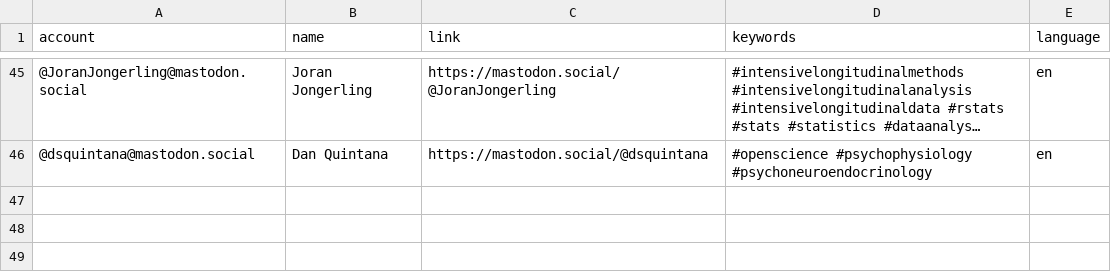
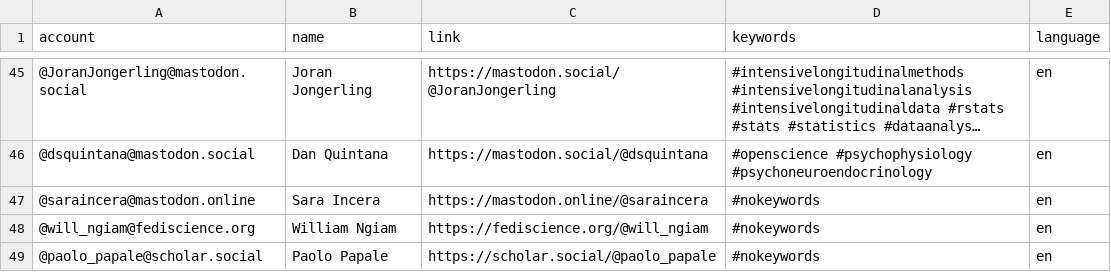
Before and after one commit to kaitclark/mastodon-psychology, a CSV file: resources/users.csv, drawn as a sheet; only a part is shown, gaps mark what is left out; long unchanged cells end in ….

Commit message:
Update users.csv

```diff
--- a/resources/users.csv
+++ b/resources/users.csv
@@ -46 +46,4 @@ account,name,link,keywords,language
 @dsquintana@mastodon.social,Dan Quintana,https://mastodon.social/@dsquintana,#openscience #psychophysiology #psychoneuroendocrinology,en
+@saraincera@mastodon.online,Sara Incera,https://mastodon.online/@saraincera,#nokeywords,en
+@will_ngiam@fediscience.org,William Ngiam,https://fediscience.org/@will_ngiam,#nokeywords,en
+@paolo_papale@scholar.social,Paolo Papale,https://scholar.social/@paolo_papale,#nokeywords,en
```
